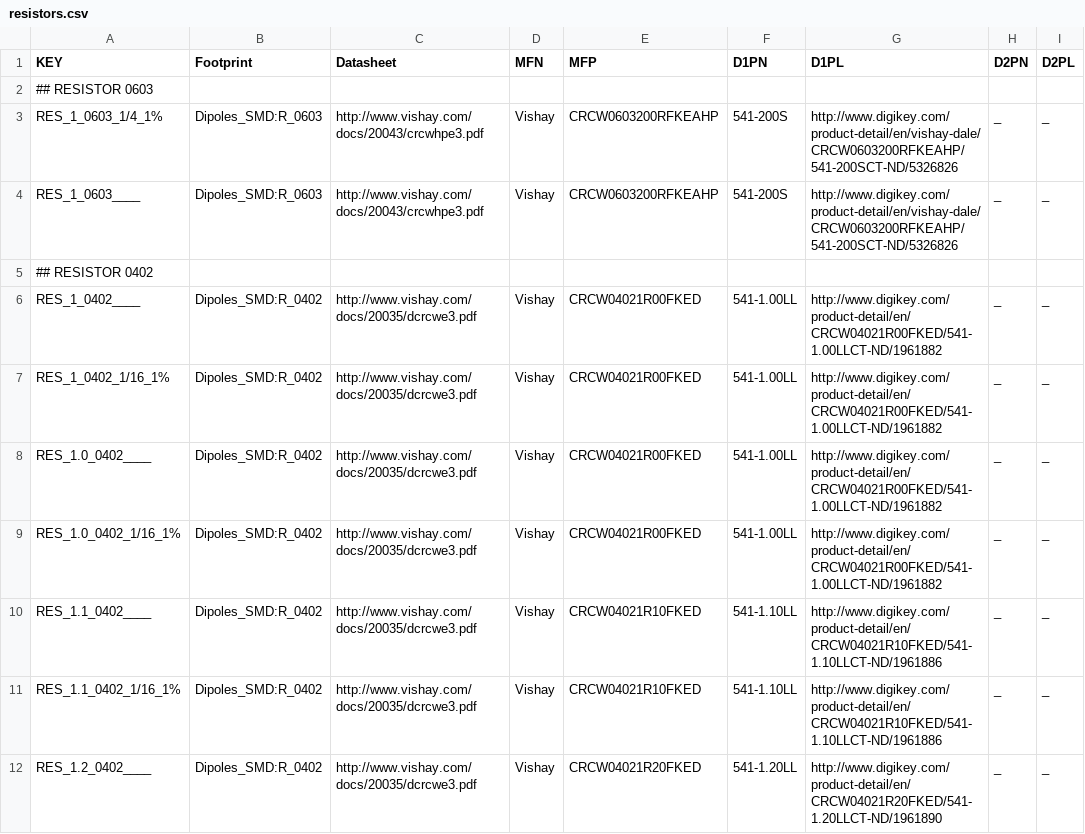
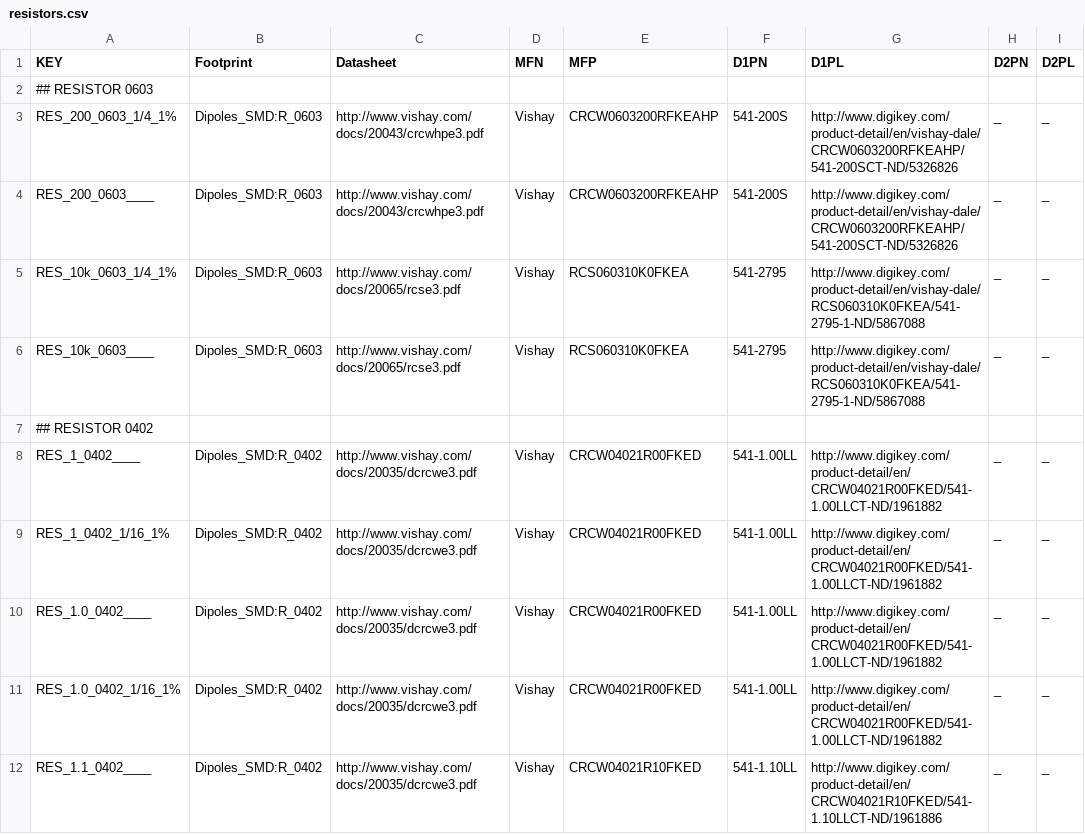
Before and after one commit to osrf/osrf_hw, a CSV file: kicad_scripts/db_files/resistors.csv, drawn as a sheet; only a part is shown; the shorter side is filled out with more unchanged rows.

Commit message:
fixed 0603 resistor key in DB

```diff
--- a/kicad_scripts/db_files/resistors.csv
+++ b/kicad_scripts/db_files/resistors.csv
@@ -2,4 +2,6 @@
 ## RESISTOR 0603
-"RES_1_0603_1/4_1%","Dipoles_SMD:R_0603","http://www.vishay.com/docs/20043/crcwhpe3.pdf","Vishay","CRCW0603200RFKEAHP","541-200S","http://www.digikey.com/product-detail/en/vishay-dale/CRCW0603200RFKEAHP/541-200SCT-ND/5326826","_","_"
-"RES_1_0603____","Dipoles_SMD:R_0603","http://www.vishay.com/docs/20043/crcwhpe3.pdf","Vishay","CRCW0603200RFKEAHP","541-200S","http://www.digikey.com/product-detail/en/vishay-dale/CRCW0603200RFKEAHP/541-200SCT-ND/5326826","_","_"
+"RES_200_0603_1/4_1%","Dipoles_SMD:R_0603","http://www.vishay.com/docs/20043/crcwhpe3.pdf","Vishay","CRCW0603200RFKEAHP","541-200S","http://www.digikey.com/product-detail/en/vishay-dale/CRCW0603200RFKEAHP/541-200SCT-ND/5326826","_","_"
+"RES_200_0603____","Dipoles_SMD:R_0603","http://www.vishay.com/docs/20043/crcwhpe3.pdf","Vishay","CRCW0603200RFKEAHP","541-200S","http://www.digikey.com/product-detail/en/vishay-dale/CRCW0603200RFKEAHP/541-200SCT-ND/5326826","_","_"
+"RES_10k_0603_1/4_1%","Dipoles_SMD:R_0603","http://www.vishay.com/docs/20065/rcse3.pdf","Vishay","RCS060310K0FKEA","541-2795","http://www.digikey.com/product-detail/en/vishay-dale/RCS060310K0FKEA/541-2795-1-ND/5867088","_","_"
+"RES_10k_0603____","Dipoles_SMD:R_0603", "http://www.vishay.com/docs/20065/rcse3.pdf","Vishay","RCS060310K0FKEA","541-2795",  "http://www.digikey.com/product-detail/en/vishay-dale/RCS060310K0FKEA/541-2795-1-ND/5867088","_","_"
 ## RESISTOR 0402
```
